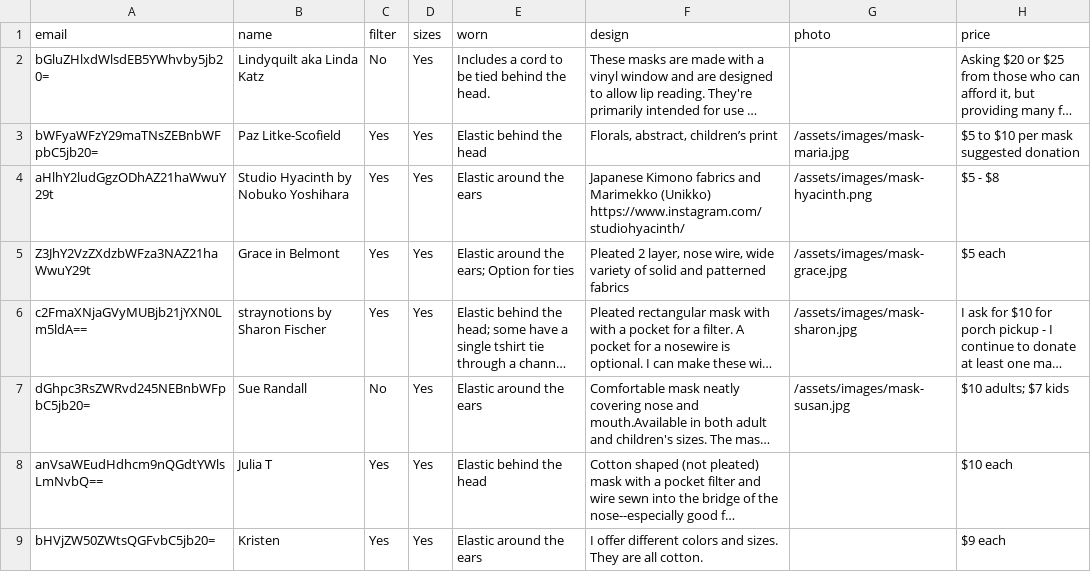
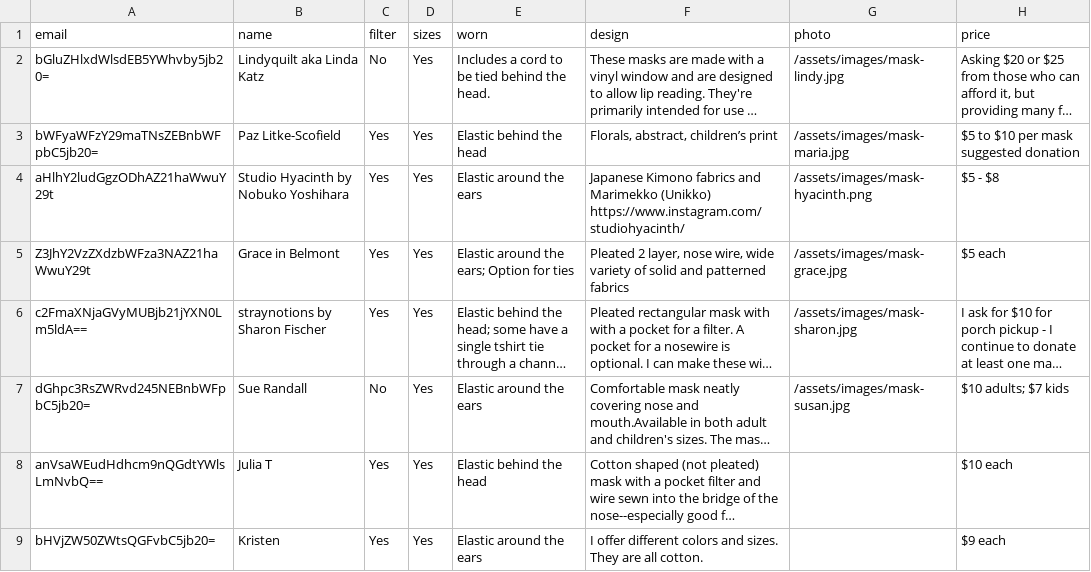
Before and after one commit to ShaneCurcuru/mutualaidarlington.org, a CSV file: _data/buymasks.csv, drawn as a sheet; long unchanged cells end in …; the diff names each change by its address in the sheet, - before the commit and + after, or states it on an @@ line.

Commit message:
new mask image from Lindy

```diff
--- a/_data/buymasks.csv
+++ b/_data/buymasks.csv
-G2 (photo): (empty)
+G2 (photo): /assets/images/mask-lindy.jpg
```
Also changed, not shown: 1 other file.
